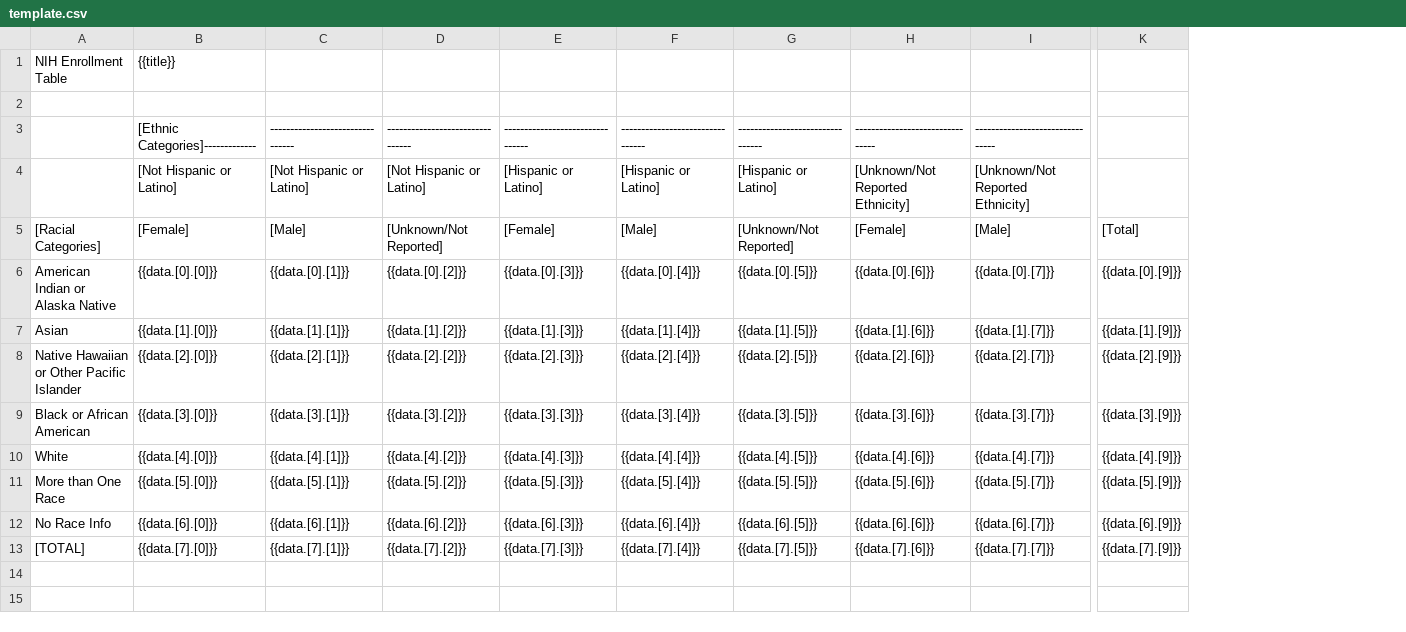
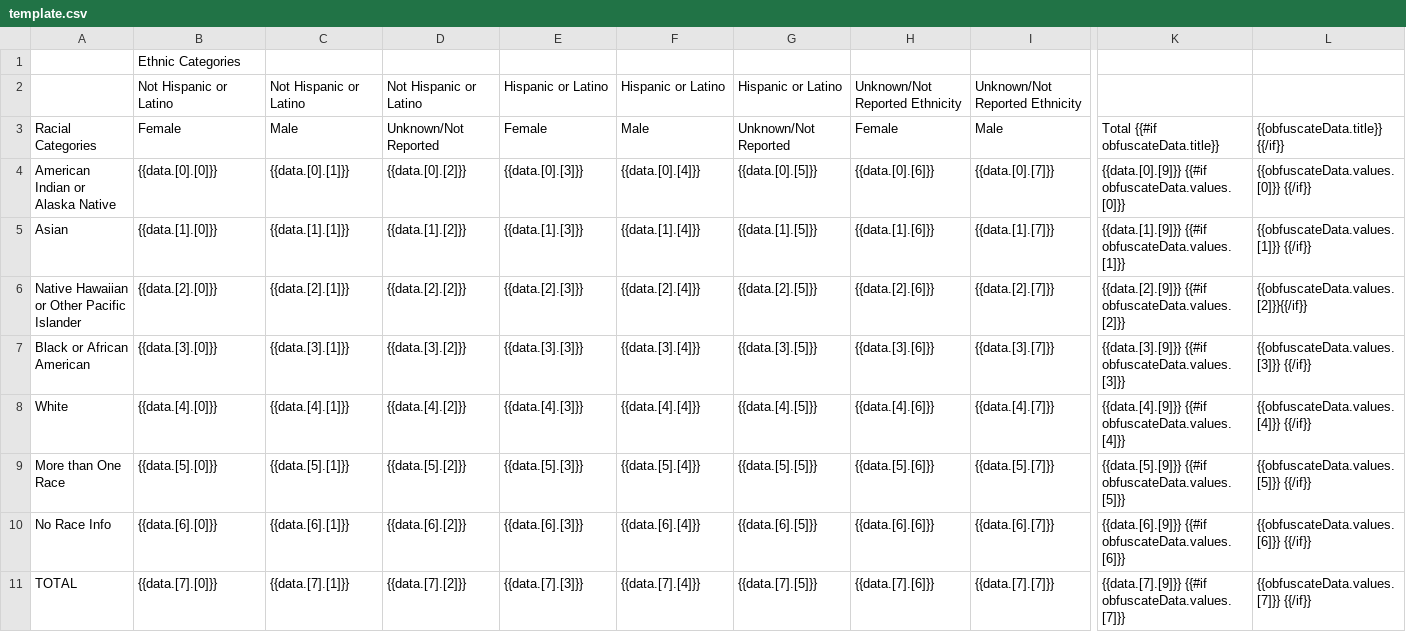
Before and after one commit to hms-dbmi/i2b2v2-webclient, a CSV file: js-i2b2/cells/CRC/QueryStatus/NihEnrollCsv/template.csv, drawn as a sheet; only a part is shown, gaps mark what is left out; removed rows and columns are numbered as before the commit, all else as after; rows hold the shown columns only; the diff covers the shown part only; the diff names each change by its address in the sheet, - before the commit and + after, or states it on an @@ line.

Commit message:
Import v1.8.3 changes: Updates to the QueryReport and realtime polling system

```diff
--- a/js-i2b2/cells/CRC/QueryStatus/NihEnrollCsv/template.csv
+++ b/js-i2b2/cells/CRC/QueryStatus/NihEnrollCsv/template.csv
-column K, rows 5-13: [Total] | {{data.[0].[9]}} | {{data.[1].[9]}} | {{data.[2].[9]}} | {{data.[3].[9]}} | {{data.[4].[9]}} | {{data.[5].[9]}} | {{data.[6].[9]}} | {{data.[7].[9]}}
+column K, rows 3-11: Total {{#if obfuscateData.title}} | {{data.[0].[9]}} {{#if obfuscateData.values.[0]}} | {{data.[1].[9]}} {{#if obfuscateData.values.[1]}} | {{data.[2].[9]}} {{#if obfuscateData.values.[2]}} | {{data.[3].[9]}} {{#if obfuscateData.values.[3]}} | {{data.[4].[9]}} {{#if obfuscateData.values.[4]}} | {{data.[5].[9]}} {{#if obfuscateData.values.[5]}} | {{data.[6].[9]}} {{#if obfuscateData.values.[6]}} | {{data.[7].[9]}} {{#if obfuscateData.values.[7]}}
+column L, rows 3-11: {{obfuscateData.title}} {{/if}} | {{obfuscateData.values.[0]}} {{/if}} | {{obfuscateData.values.[1]}} {{/if}} | {{obfuscateData.values.[2]}}{{/if}} | {{obfuscateData.values.[3]}} {{/if}} | {{obfuscateData.values.[4]}} {{/if}} | {{obfuscateData.values.[5]}} {{/if}} | {{obfuscateData.values.[6]}} {{/if}} | {{obfuscateData.values.[7]}} {{/if}}
-row 1: NIH Enrollment Table | {{title}}
-B1: (empty)
+B1: Ethnic Categories
-row 3:  | [Ethnic Categories]------------- | -------------------------------- | -------------------------------- | -------------------------------- | -------------------------------- | -------------------------------- | -------------------------------- | --------------------------------
-B2: [Not Hispanic or Latino]
+B2: Not Hispanic or Latino
-C2: [Not Hispanic or Latino]
+C2: Not Hispanic or Latino
-D2: [Not Hispanic or Latino]
+D2: Not Hispanic or Latino
-E2: [Hispanic or Latino]
+E2: Hispanic or Latino
-F2: [Hispanic or Latino]
+F2: Hispanic or Latino
-G2: [Hispanic or Latino]
+G2: Hispanic or Latino
-H2: [Unknown/Not Reported Ethnicity]
+H2: Unknown/Not Reported Ethnicity
-I2: [Unknown/Not Reported Ethnicity]
+I2: Unknown/Not Reported Ethnicity
-A3: [Racial Categories]
+A3: Racial Categories
-B3: [Female]
+B3: Female
-C3: [Male]
+C3: Male
-D3: [Unknown/Not Reported]
+D3: Unknown/Not Reported
-E3: [Female]
+E3: Female
-F3: [Male]
+F3: Male
-G3: [Unknown/Not Reported]
+G3: Unknown/Not Reported
-H3: [Female]
+H3: Female
-I3: [Male]
+I3: Male
-A11: [TOTAL]
+A11: TOTAL
```
Also changed, not shown: 2 edited cells elsewhere in this file, 18 other files.
